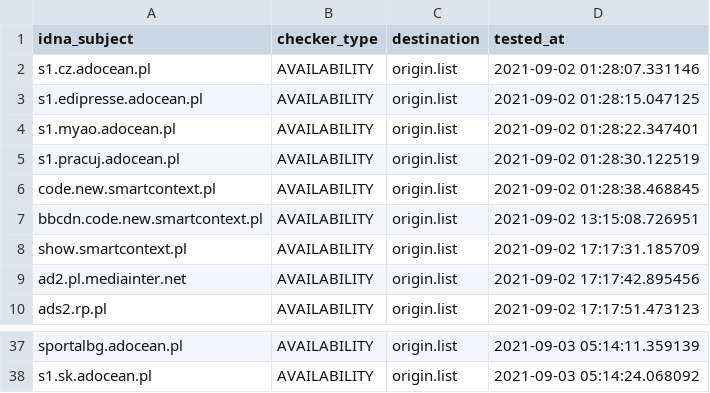
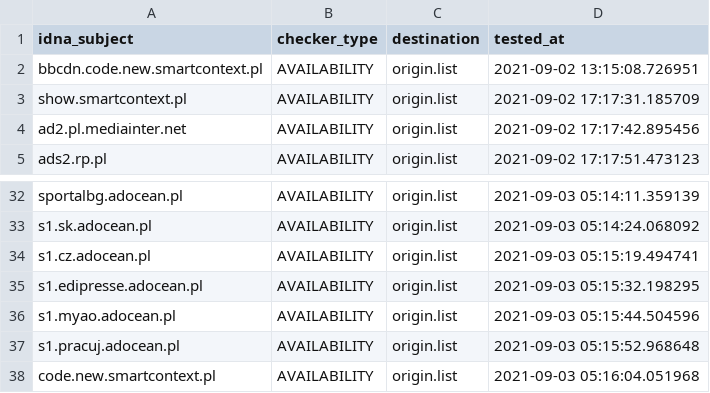
Before and after one commit to dead-hosts/.pl-host-file_git_xxcriticxx, a CSV file: .pyfunceble/inactive.csv, drawn as a sheet; only a part is shown, gaps mark what is left out; removed rows and columns are numbered as before the commit, all else as after; the diff names each change by its address in the sheet, - before the commit and + after, or states it on an @@ line.

```diff
--- a/.pyfunceble/inactive.csv
+++ b/.pyfunceble/inactive.csv
-row 2: s1.cz.adocean.pl | AVAILABILITY | origin.list | 2021-09-02 01:28:07.331146
-row 3: s1.edipresse.adocean.pl | AVAILABILITY | origin.list | 2021-09-02 01:28:15.047125
-row 4: s1.myao.adocean.pl | AVAILABILITY | origin.list | 2021-09-02 01:28:22.347401
-row 5: s1.pracuj.adocean.pl | AVAILABILITY | origin.list | 2021-09-02 01:28:30.122519
-row 6: code.new.smartcontext.pl | AVAILABILITY | origin.list | 2021-09-02 01:28:38.468845
+row 34: s1.cz.adocean.pl | AVAILABILITY | origin.list | 2021-09-03 05:15:19.494741
+row 35: s1.edipresse.adocean.pl | AVAILABILITY | origin.list | 2021-09-03 05:15:32.198295
+row 36: s1.myao.adocean.pl | AVAILABILITY | origin.list | 2021-09-03 05:15:44.504596
+row 37: s1.pracuj.adocean.pl | AVAILABILITY | origin.list | 2021-09-03 05:15:52.968648
+row 38: code.new.smartcontext.pl | AVAILABILITY | origin.list | 2021-09-03 05:16:04.051968
```
Also changed, not shown: 12 other files.
